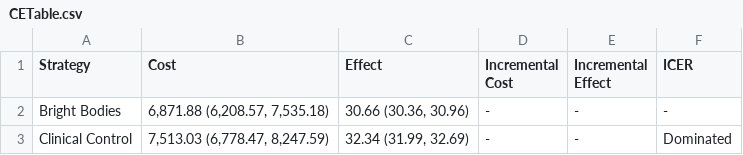
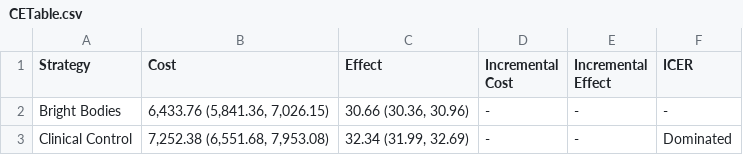
Before and after one commit to yaesoubilab/BrightBodiesObesityModel, a CSV file: bright_bodies_analysis/CETable.csv, drawn as a sheet.

```diff
--- a/bright_bodies_analysis/CETable.csv
+++ b/bright_bodies_analysis/CETable.csv
@@ -1,3 +1,3 @@
 Strategy,Cost,Effect,Incremental Cost,Incremental Effect,ICER
-Bright Bodies,"6,871.88 (6,208.57, 7,535.18)","30.66 (30.36, 30.96)",-,-,-
-Clinical Control,"7,513.03 (6,778.47, 8,247.59)","32.34 (31.99, 32.69)",-,-,Dominated
+Bright Bodies,"6,433.76 (5,841.36, 7,026.15)","30.66 (30.36, 30.96)",-,-,-
+Clinical Control,"7,252.38 (6,551.68, 7,953.08)","32.34 (31.99, 32.69)",-,-,Dominated
```
Also changed, not shown: 2 other files.
